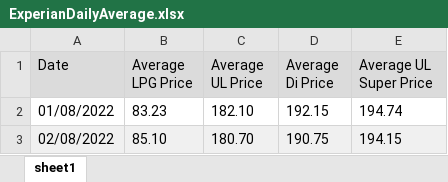
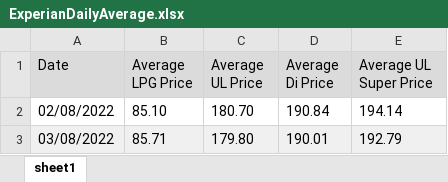
Before and after one commit to SureShotUK/ExperianCatalistPriceTaskAutomation, an Excel workbook: ExperianDailyAverage.xlsx, sheet sheet1, drawn as a sheet; values as stored, in another font and other column widths than the file's, no borders; removed rows and columns are numbered as before the commit, all else as after; the diff names each change by its address in the sheet, - before the commit and + after, or states it on an @@ line.

```diff
--- a/ExperianDailyAverage.xlsx (sheet sheet1)
+++ b/ExperianDailyAverage.xlsx (sheet sheet1)
-row 2: 01/08/2022 | 83.23 | 182.10 | 192.15 | 194.74
-A2:E2 fill: #F0F0F0
+A2:E2 fill: none
-D2 (Average Di Price): 190.75
+D2 (Average Di Price): 190.84
-E2 (Average UL Super Price): 194.15
+E2 (Average UL Super Price): 194.14
+row 3: 03/08/2022 | 85.71 | 179.80 | 190.01 | 192.79
```
Also changed, not shown: 1 other file.
